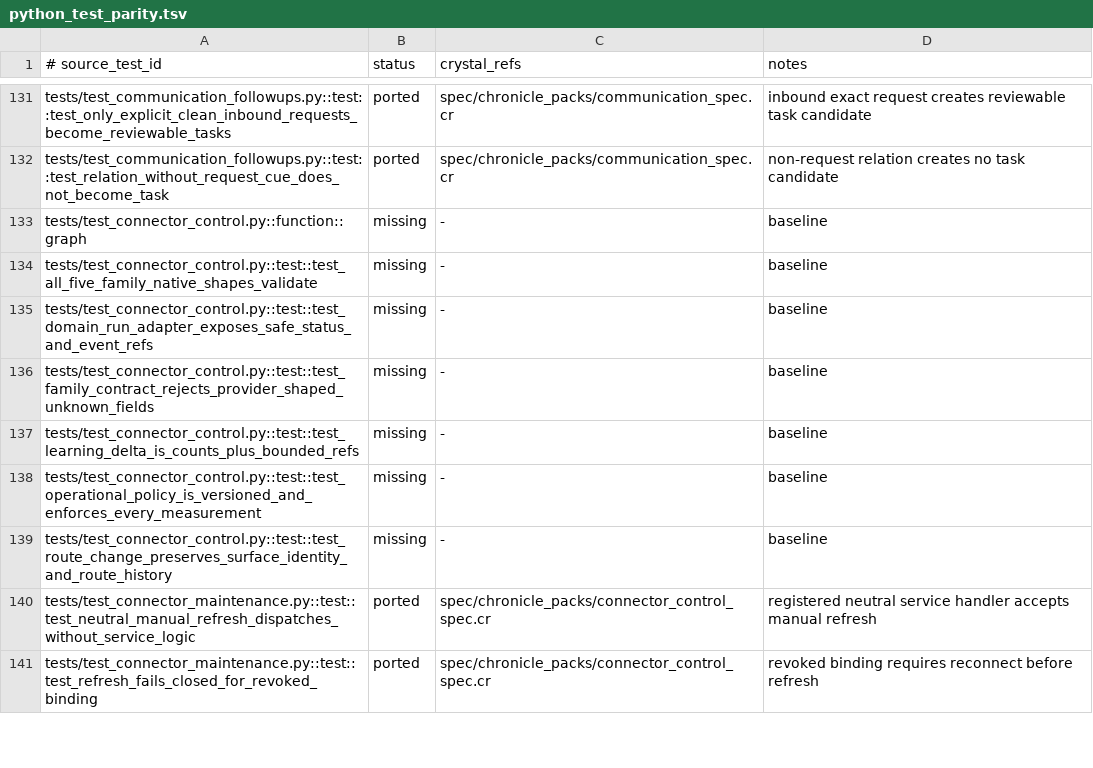
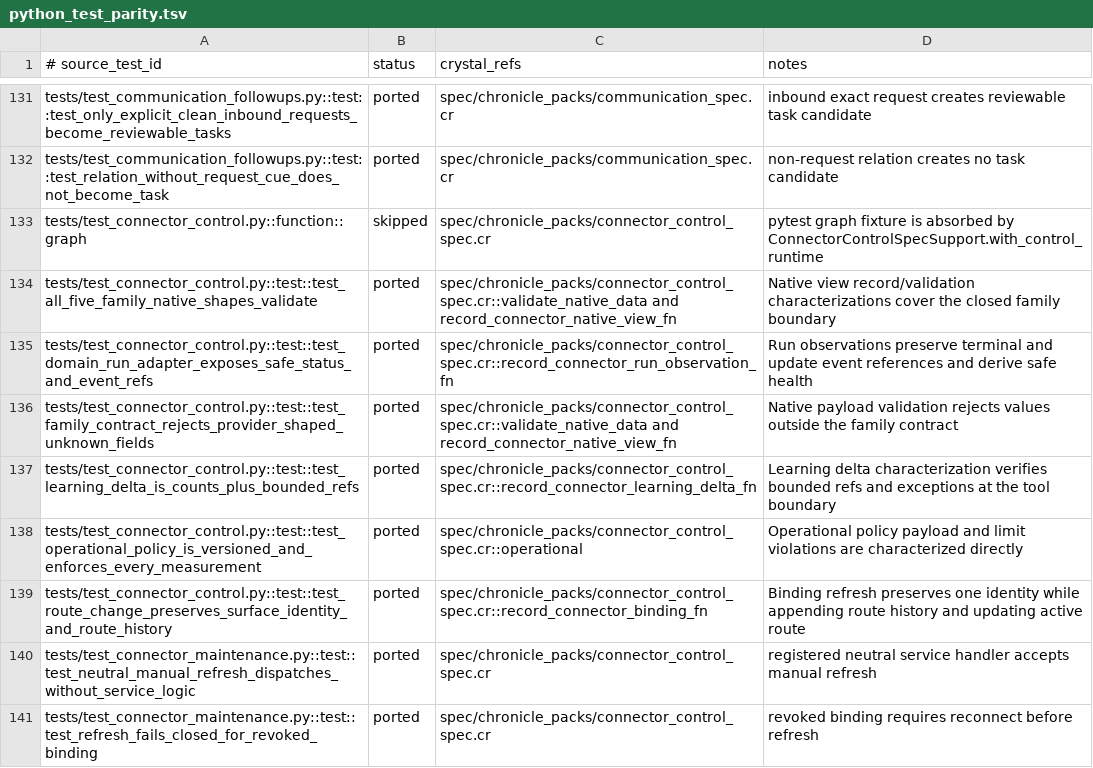
Before and after one commit to dsisnero/chronicle-packs, a TSV file: plans/inventory/python_test_parity.tsv, drawn as a sheet; only a part is shown, gaps mark what is left out.

Commit message:
port: complete connector control test parity
- cover all five native connector family shapes\n- reject provider-shaped unknown fields to match strict upstream contracts\n- map control-plane, learning, policy, and binding test coverage\n- advance the upstream test ledger to 257/638

```diff
--- a/plans/inventory/python_test_parity.tsv
+++ b/plans/inventory/python_test_parity.tsv
@@ -132,9 +132,9 @@ tests/test_communication_followups.py::test::test_only_explicit_clean_inbound_re
 tests/test_communication_followups.py::test::test_relation_without_request_cue_does_not_become_task	ported	spec/chronicle_packs/communication_spec.cr	non-request relation creates no task candidate
-tests/test_connector_control.py::function::graph	missing	-	baseline
-tests/test_connector_control.py::test::test_all_five_family_native_shapes_validate	missing	-	baseline
-tests/test_connector_control.py::test::test_domain_run_adapter_exposes_safe_status_and_event_refs	missing	-	baseline
-tests/test_connector_control.py::test::test_family_contract_rejects_provider_shaped_unknown_fields	missing	-	baseline
-tests/test_connector_control.py::test::test_learning_delta_is_counts_plus_bounded_refs	missing	-	baseline
-tests/test_connector_control.py::test::test_operational_policy_is_versioned_and_enforces_every_measurement	missing	-	baseline
-tests/test_connector_control.py::test::test_route_change_preserves_surface_identity_and_route_history	missing	-	baseline
+tests/test_connector_control.py::function::graph	skipped	spec/chronicle_packs/connector_control_spec.cr	pytest graph fixture is absorbed by ConnectorControlSpecSupport.with_control_runtime
+tests/test_connector_control.py::test::test_all_five_family_native_shapes_validate	ported	spec/chronicle_packs/connector_control_spec.cr::validate_native_data and record_connector_native_view_fn	Native view record/validation characterizations cover the closed family boundary
+tests/test_connector_control.py::test::test_domain_run_adapter_exposes_safe_status_and_event_refs	ported	spec/chronicle_packs/connector_control_spec.cr::record_connector_run_observation_fn	Run observations preserve terminal and update event references and derive safe health
+tests/test_connector_control.py::test::test_family_contract_rejects_provider_shaped_unknown_fields	ported	spec/chronicle_packs/connector_control_spec.cr::validate_native_data and record_connector_native_view_fn	Native payload validation rejects values outside the family contract
+tests/test_connector_control.py::test::test_learning_delta_is_counts_plus_bounded_refs	ported	spec/chronicle_packs/connector_control_spec.cr::record_connector_learning_delta_fn	Learning delta characterization verifies bounded refs and exceptions at the tool boundary
+tests/test_connector_control.py::test::test_operational_policy_is_versioned_and_enforces_every_measurement	ported	spec/chronicle_packs/connector_control_spec.cr::operational	Operational policy payload and limit violations are characterized directly
+tests/test_connector_control.py::test::test_route_change_preserves_surface_identity_and_route_history	ported	spec/chronicle_packs/connector_control_spec.cr::record_connector_binding_fn	Binding refresh preserves one identity while appending route history and updating active route
 tests/test_connector_maintenance.py::test::test_neutral_manual_refresh_dispatches_without_service_logic	ported	spec/chronicle_packs/connector_control_spec.cr	registered neutral service handler accepts manual refresh
```
Also changed, not shown: 3 other files.
